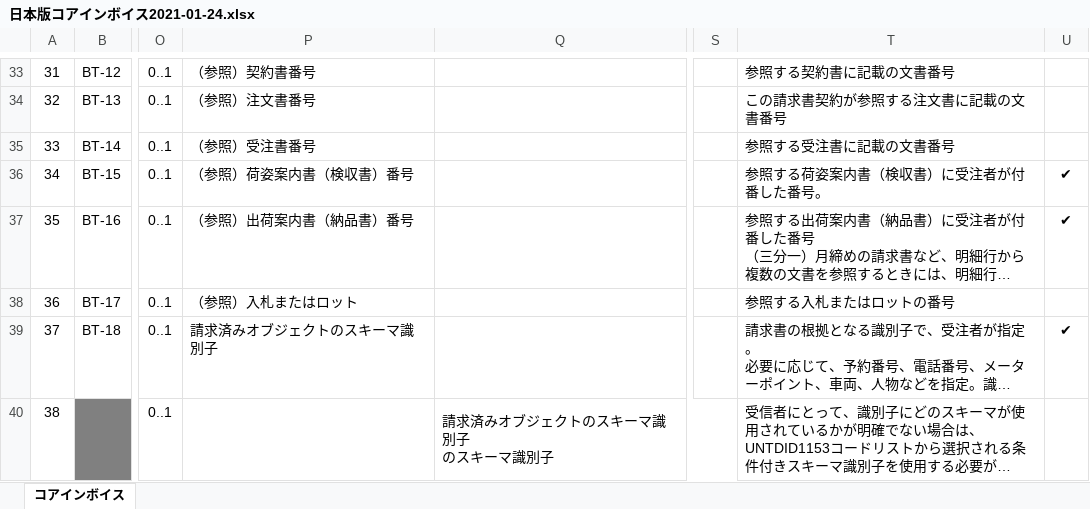
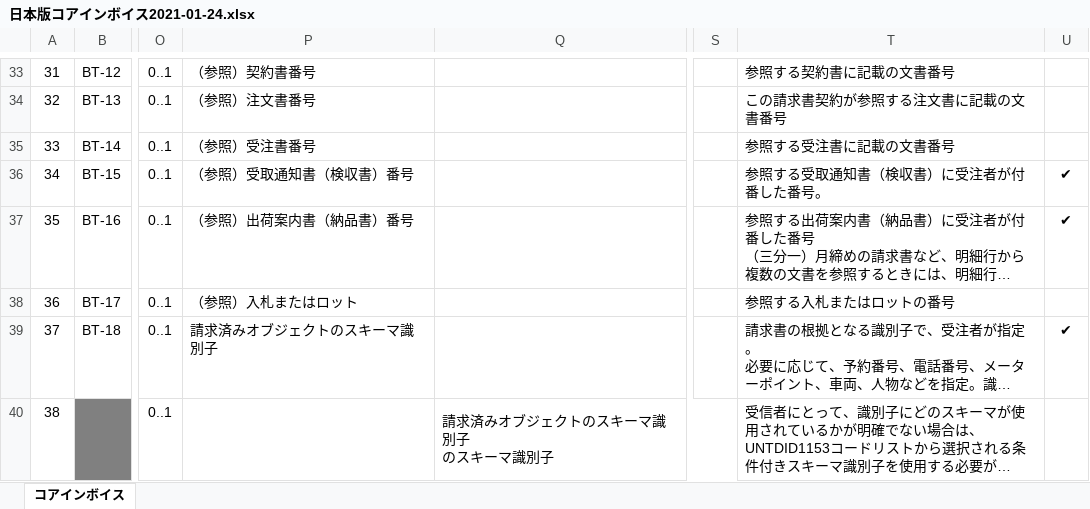
Before and after one commit to pontsoleil/EIPA, an Excel workbook: 日本版コアインボイス/日本版コアインボイス2021-01-24.xlsx, sheet コアインボイス, drawn as a sheet; only a part is shown, gaps mark what is left out; long unchanged cells end in …; values as stored, in another font and other column widths than the file's, no borders; conditional formats not drawn; the diff covers the shown part only; the diff names each change by its address in the sheet, - before the commit and + after, or states it on an @@ line.

Commit message:
Update 日本版コアインボイス2021-01-24.xlsx

```diff
--- a/日本版コアインボイス/日本版コアインボイス2021-01-24.xlsx (sheet コアインボイス)
+++ b/日本版コアインボイス/日本版コアインボイス2021-01-24.xlsx (sheet コアインボイス)
-P36: （参照）荷姿案内書（検収書）番号
+P36: （参照）受取通知書（検収書）番号
-T36: 参照する荷姿案内書（検収書）に受注者が付番した番号。
+T36: 参照する受取通知書（検収書）に受注者が付番した番号。
```
Also changed, not shown: 1 edited cell elsewhere in this sheet.
